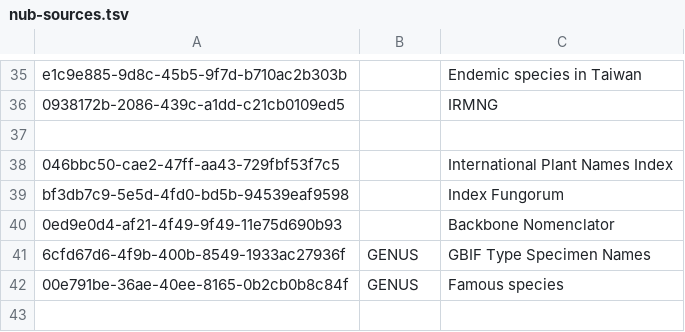
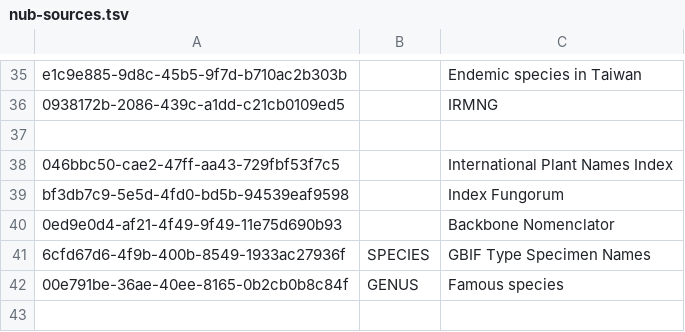
Before and after one commit to gbif/checklistbank, a TSV file: checklistbank-nub/nub-sources.tsv, drawn as a sheet; only a part is shown, gaps mark what is left out.

Commit message:
Update nub-sources.tsv

```diff
--- a/checklistbank-nub/nub-sources.tsv
+++ b/checklistbank-nub/nub-sources.tsv
@@ -40,3 +40,3 @@ bf3db7c9-5e5d-4fd0-bd5b-94539eaf9598		Index Fungorum
 0ed9e0d4-af21-4f49-9f49-11e75d690b93		Backbone Nomenclator
-6cfd67d6-4f9b-400b-8549-1933ac27936f	GENUS	GBIF Type Specimen Names
+6cfd67d6-4f9b-400b-8549-1933ac27936f	SPECIES	GBIF Type Specimen Names
 00e791be-36ae-40ee-8165-0b2cb0b8c84f	GENUS	Famous species
```
